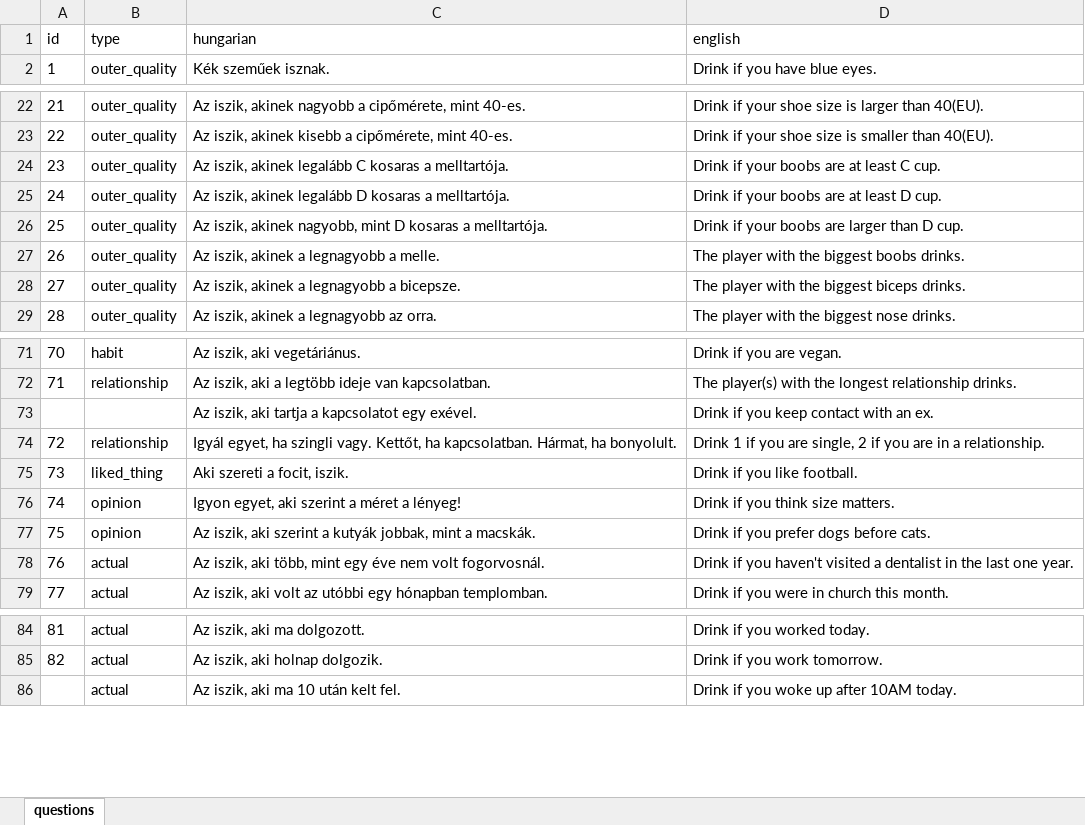
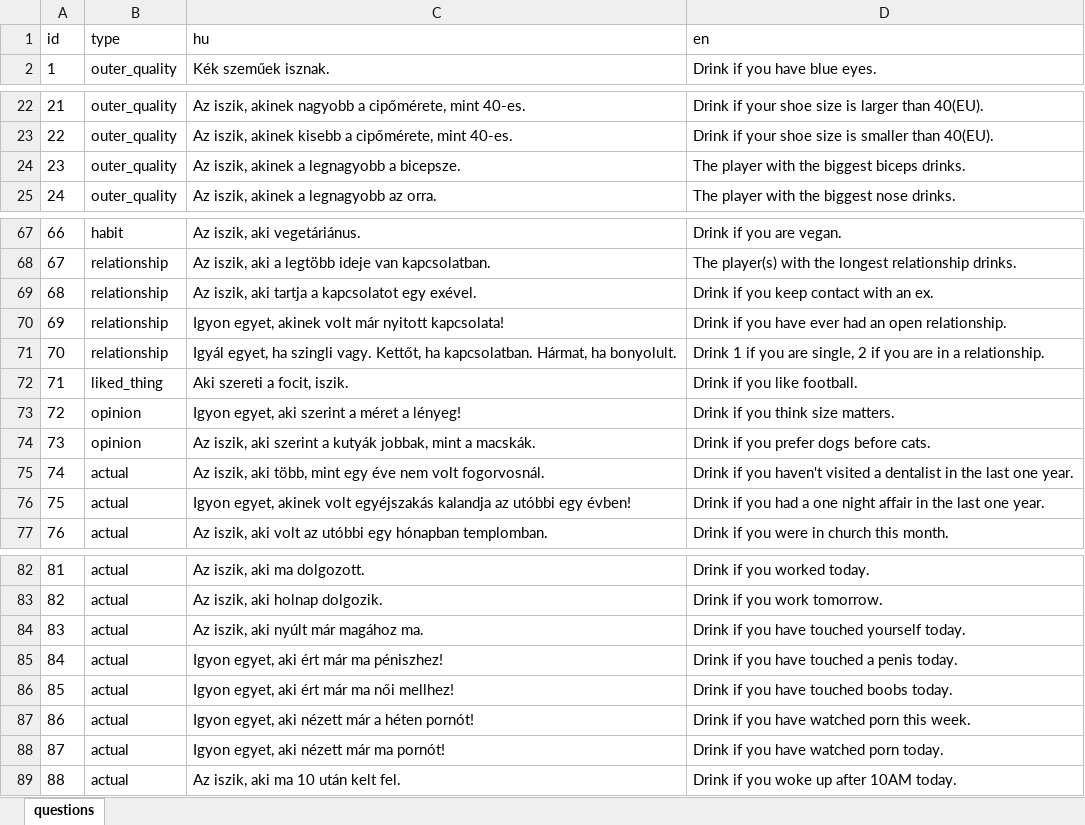
Before and after one commit to mkoncz/ivosjatek, an Excel workbook: utils/questions.xlsx, sheet questions, drawn as a sheet; only a part is shown, gaps mark what is left out; values as stored, in another font and other column widths than the file's, no borders; removed rows and columns are numbered as before the commit, all else as after; the diff covers the shown part only; the diff names each change by its address in the sheet, - before the commit and + after, or states it on an @@ line.

Commit message:
Add Excel table for questions  (#38)

```diff
--- a/utils/questions.xlsx (sheet questions)
+++ b/utils/questions.xlsx (sheet questions)
-row 1: id | type | hungarian | english
+row 1: id | type | hu | en
-row 24: 23 | outer_quality | Az iszik, akinek legalább C kosaras a melltartója. | Drink if your boobs are at least C cup.
-row 25: 24 | outer_quality | Az iszik, akinek legalább D kosaras a melltartója. | Drink if your boobs are at least D cup.
-row 26: 25 | outer_quality | Az iszik, akinek nagyobb, mint D kosaras a melltartója. | Drink if your boobs are larger than D cup.
-row 27: 26 | outer_quality | Az iszik, akinek a legnagyobb a melle. | The player with the biggest boobs drinks.
@@ column A renumbered between rows 24 and 165 @@
-B69: (empty)
+B69: relationship
+row 70: 69 | relationship | Igyon egyet, akinek volt már nyitott kapcsolata! | Drink if you have ever had an open relationship.
+row 76: 75 | actual | Igyon egyet, akinek volt egyéjszakás kalandja az utóbbi egy évben! | Drink if you had a one night affair in the last one year.
+row 84: 83 | actual | Az iszik, aki nyúlt már magához ma. | Drink if you have touched yourself today.
+row 85: 84 | actual | Igyon egyet, aki ért már ma péniszhez! | Drink if you have touched a penis today.
+row 86: 85 | actual | Igyon egyet, aki ért már ma női mellhez! | Drink if you have touched boobs today.
+row 87: 86 | actual | Igyon egyet, aki nézett már a héten pornót! | Drink if you have watched porn this week.
+row 88: 87 | actual | Igyon egyet, aki nézett már ma pornót! | Drink if you have watched porn today.
```
Also changed, not shown: 212 added rows elsewhere in this sheet.
